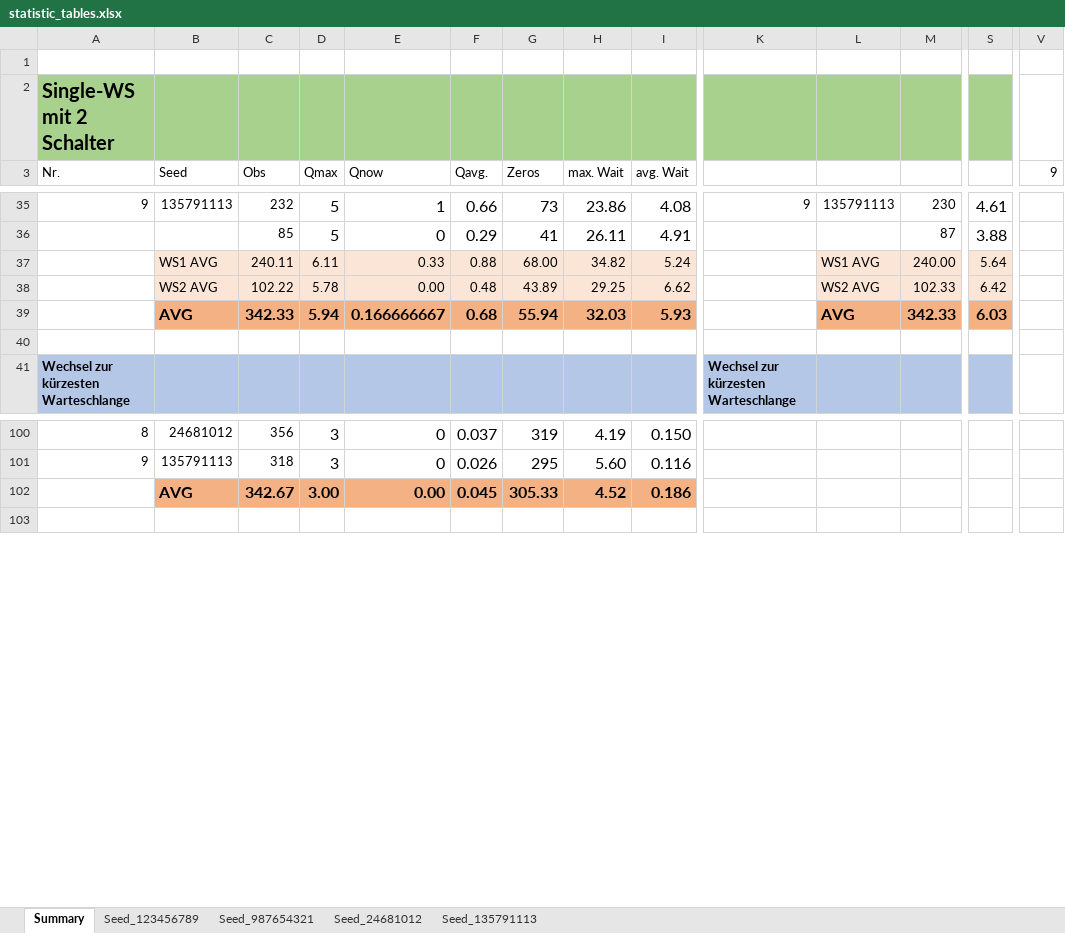
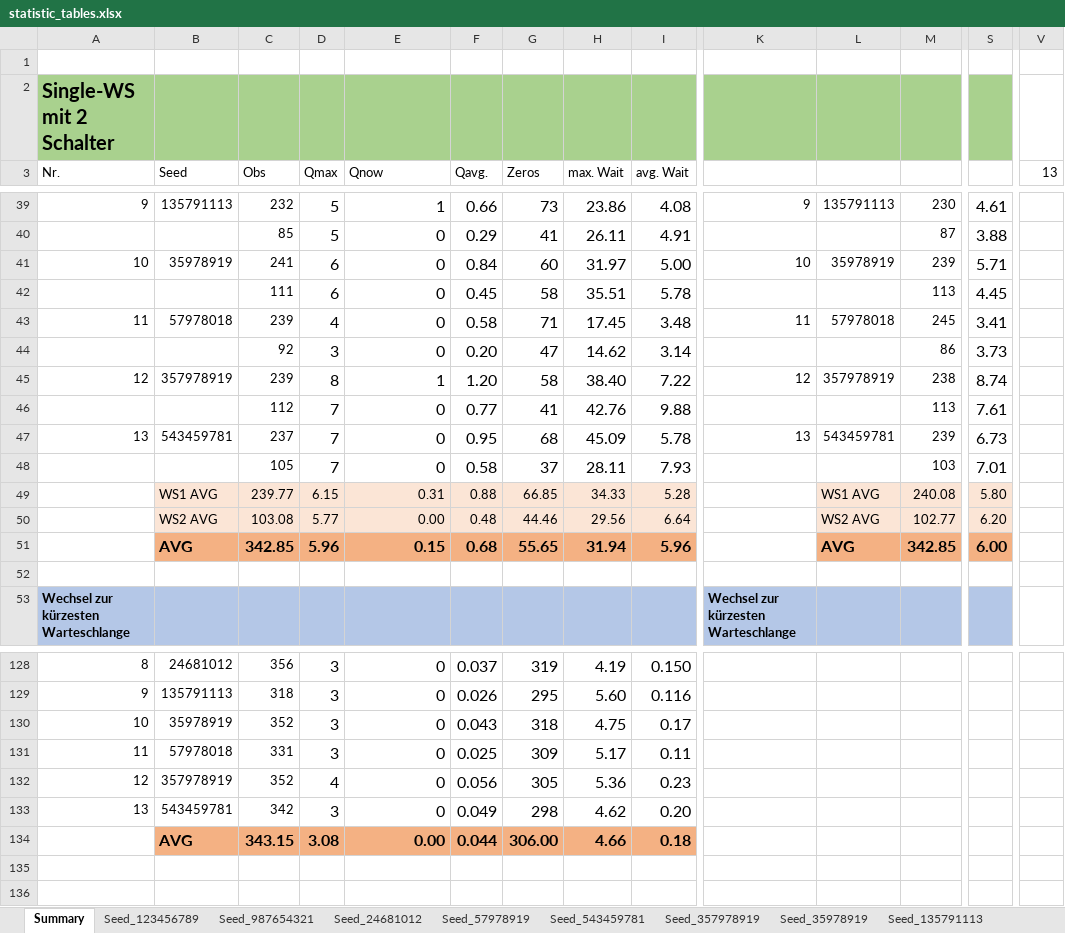
Before and after one commit to mhatzl/simulation_intro_desmoj, an Excel workbook: wait_strategies/statistics/statistic_tables.xlsx, sheet Summary, drawn as a sheet; only a part is shown, gaps mark what is left out; values as stored, in another font and other column widths than the file's, no borders; removed rows and columns are numbered as before the commit, all else as after; rows hold the shown columns only; the diff covers the shown part only; the diff names each change by its address in the sheet, - before the commit and + after, or states it on an @@ line.

Commit message:
added data of four test with different seeds

```diff
--- a/wait_strategies/statistics/statistic_tables.xlsx (sheet Summary)
+++ b/wait_strategies/statistics/statistic_tables.xlsx (sheet Summary)
+sheet tab: Seed_57978919
+sheet tab: Seed_543459781
+sheet tab: Seed_357978919
+sheet tab: Seed_35978919
-V3: 9
+V3: 13
-row 37:  | WS1 AVG | 240.11 | 6.11 | 0.33 | 0.88 | 68.00 | 34.82 | 5.24 |  | WS1 AVG | 240.00 | 5.64
-row 38:  | WS2 AVG | 102.22 | 5.78 | 0.00 | 0.48 | 43.89 | 29.25 | 6.62 |  | WS2 AVG | 102.33 | 6.42
-row 39:  | AVG | 342.33 | 5.94 | 0.166666667 | 0.68 | 55.94 | 32.03 | 5.93 |  | AVG | 342.33 | 6.03
+row 41: 10 | 35978919 | 241 | 6 | 0 | 0.84 | 60 | 31.97 | 5.00 | 10 | 35978919 | 239 | 5.71
+row 42:  |  | 111 | 6 | 0 | 0.45 | 58 | 35.51 | 5.78 |  |  | 113 | 4.45
+row 43: 11 | 57978018 | 239 | 4 | 0 | 0.58 | 71 | 17.45 | 3.48 | 11 | 57978018 | 245 | 3.41
+row 44:  |  | 92 | 3 | 0 | 0.20 | 47 | 14.62 | 3.14 |  |  | 86 | 3.73
+row 45: 12 | 357978919 | 239 | 8 | 1 | 1.20 | 58 | 38.40 | 7.22 | 12 | 357978919 | 238 | 8.74
+row 46:  |  | 112 | 7 | 0 | 0.77 | 41 | 42.76 | 9.88 |  |  | 113 | 7.61
+row 47: 13 | 543459781 | 237 | 7 | 0 | 0.95 | 68 | 45.09 | 5.78 | 13 | 543459781 | 239 | 6.73
+row 48:  |  | 105 | 7 | 0 | 0.58 | 37 | 28.11 | 7.93 |  |  | 103 | 7.01
+row 49:  | WS1 AVG | 239.77 | 6.15 | 0.31 | 0.88 | 66.85 | 34.33 | 5.28 |  | WS1 AVG | 240.08 | 5.80
+row 50:  | WS2 AVG | 103.08 | 5.77 | 0.00 | 0.48 | 44.46 | 29.56 | 6.64 |  | WS2 AVG | 102.77 | 6.20
+row 51:  | AVG | 342.85 | 5.96 | 0.15 | 0.68 | 55.65 | 31.94 | 5.96 |  | AVG | 342.85 | 6.00
+row 130: 10 | 35978919 | 352 | 3 | 0 | 0.043 | 318 | 4.75 | 0.17
+row 131: 11 | 57978018 | 331 | 3 | 0 | 0.025 | 309 | 5.17 | 0.11
+row 132: 12 | 357978919 | 352 | 4 | 0 | 0.056 | 305 | 5.36 | 0.23
+row 133: 13 | 543459781 | 342 | 3 | 0 | 0.049 | 298 | 4.62 | 0.20
+row 134:  | AVG | 343.15 | 3.08 | 0.00 | 0.044 | 306.00 | 4.66 | 0.18
-row 135:  | AVG | 342.67 | 3.00 | 0.00 | 0.045 | 305.33 | 4.52 | 0.186
+row 135: (empty)
-B135:I135 fill: #F4B183
+B135:I135 fill: none
```
Also changed, not shown: 43 added rows and 11 removed rows elsewhere in this sheet, charts or pictures, 5 other files.
